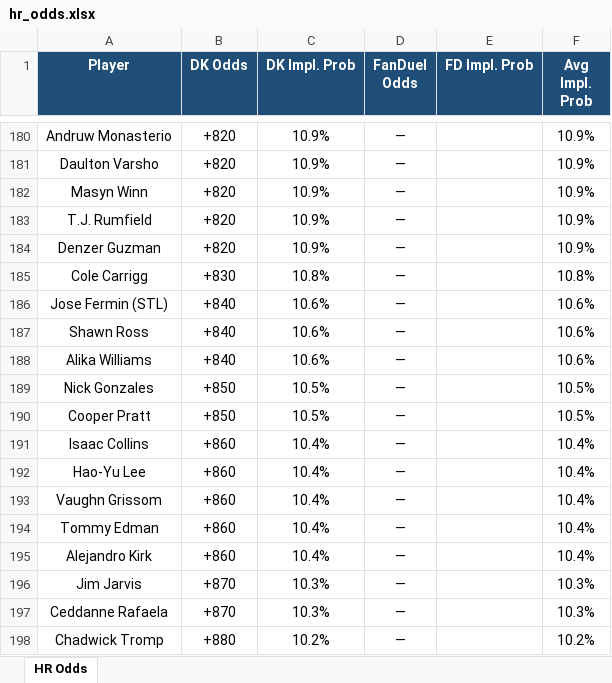
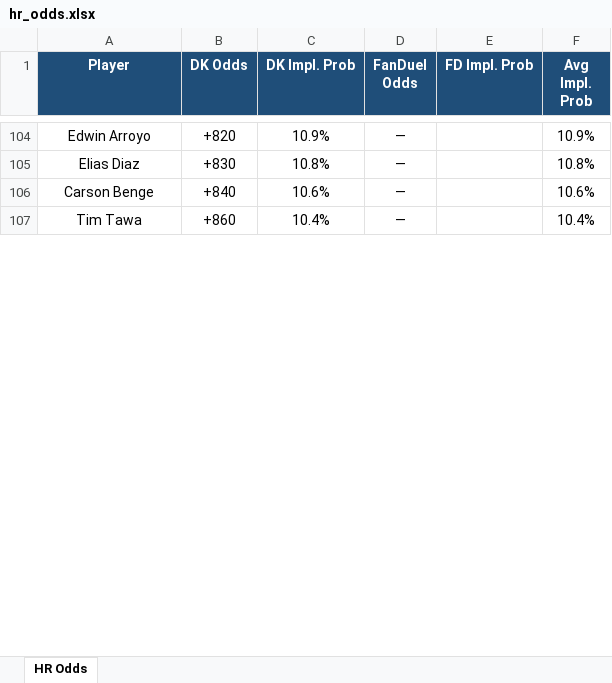
Before and after one commit to kornbergercharles-prog/HR-Odds-Scraper, an Excel workbook: hr_odds.xlsx, sheet HR Odds, drawn as a sheet; only a part is shown, gaps mark what is left out; values as stored, in another font and other column widths than the file's, no borders; removed rows and columns are numbered as before the commit, all else as after; the diff covers the shown part only; the diff names each change by its address in the sheet, - before the commit and + after, or states it on an @@ line.

```diff
--- a/hr_odds.xlsx (sheet HR Odds)
+++ b/hr_odds.xlsx (sheet HR Odds)
-A104 (Player): Andruw Monasterio
+A104 (Player): Edwin Arroyo
-row 181: Daulton Varsho | +820 | 10.9% | — |  | 10.9%
-row 182: Masyn Winn | +820 | 10.9% | — |  | 10.9%
-row 183: T.J. Rumfield | +820 | 10.9% | — |  | 10.9%
-row 184: Denzer Guzman | +820 | 10.9% | — |  | 10.9%
-A105 (Player): Cole Carrigg
+A105 (Player): Elias Diaz
-A106 (Player): Jose Fermin (STL)
+A106 (Player): Carson Benge
-row 187: Shawn Ross | +840 | 10.6% | — |  | 10.6%
-row 188: Alika Williams | +840 | 10.6% | — |  | 10.6%
-row 189: Nick Gonzales | +850 | 10.5% | — |  | 10.5%
-row 190: Cooper Pratt | +850 | 10.5% | — |  | 10.5%
-row 191: Isaac Collins | +860 | 10.4% | — |  | 10.4%
-row 192: Hao-Yu Lee | +860 | 10.4% | — |  | 10.4%
-row 193: Vaughn Grissom | +860 | 10.4% | — |  | 10.4%
-A107 (Player): Tommy Edman
+A107 (Player): Tim Tawa
-row 195: Alejandro Kirk | +860 | 10.4% | — |  | 10.4%
-row 196: Jim Jarvis | +870 | 10.3% | — |  | 10.3%
-row 197: Ceddanne Rafaela | +870 | 10.3% | — |  | 10.3%
-row 198: Chadwick Tromp | +880 | 10.2% | — |  | 10.2%
```
Also changed, not shown: other rows of this sheet, 2 other files.
